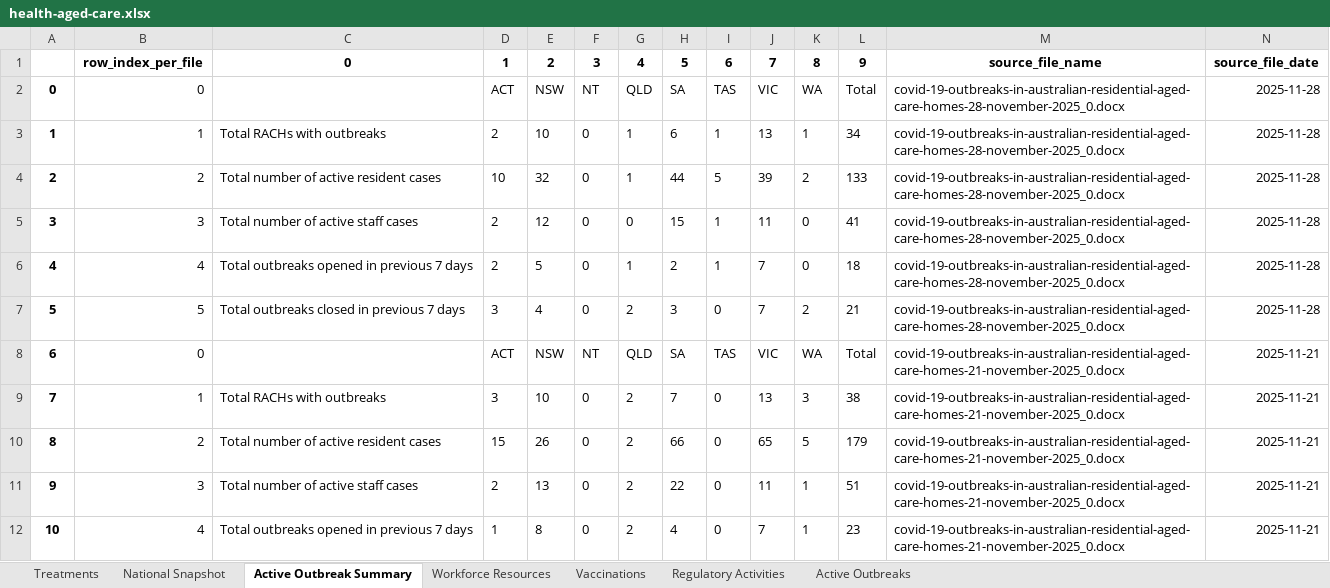
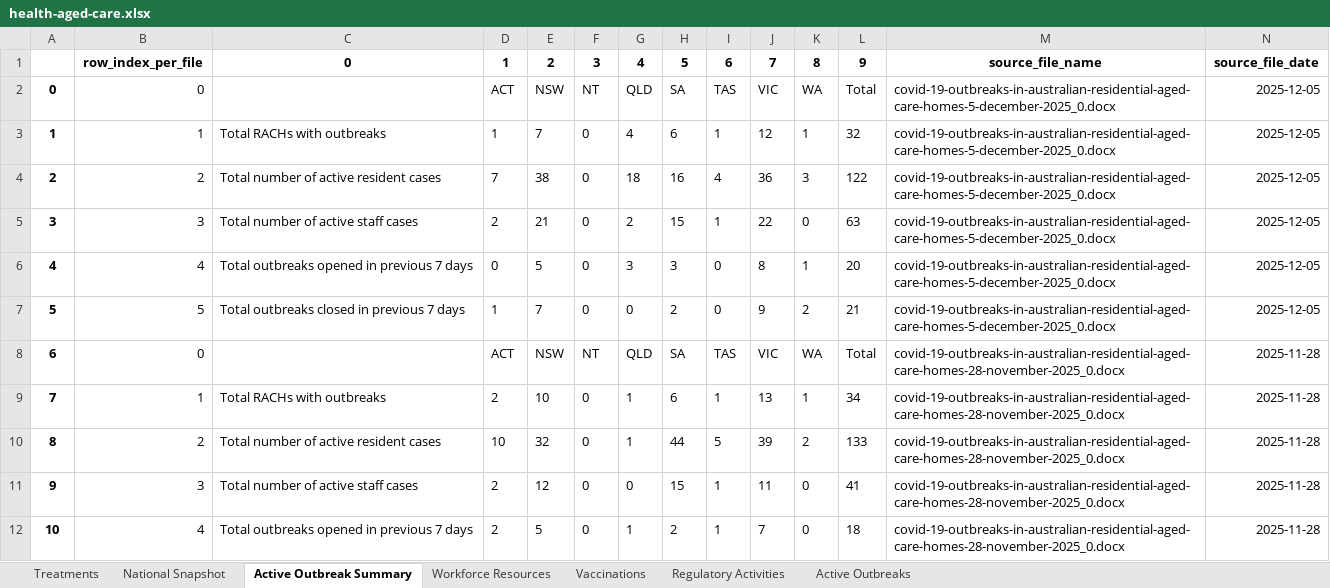
Before and after one commit to Mike-Honey/covid-19-au-vaccinations, an Excel workbook: health-aged-care/health-aged-care.xlsx, sheet Active Outbreak Summary, drawn as a sheet; only a part is shown; the shorter side is filled out with more unchanged rows; values as stored, in another font and other column widths than the file's, no borders; addresses are those after the commit; the diff names each change by its address in the sheet, - before the commit and + after, or states it on an @@ line.

```diff
--- a/health-aged-care/health-aged-care.xlsx (sheet Active Outbreak Summary)
+++ b/health-aged-care/health-aged-care.xlsx (sheet Active Outbreak Summary)
+row 2: 0 | 0 |  | ACT | NSW | NT | QLD | SA | TAS | VIC | WA | Total | covid-19-outbreaks-in-australian-residential-aged-care-homes-5-december-2025_0.docx | 2025-12-05
+row 3: 1 | 1 | Total RACHs with outbreaks | 1 | 7 | 0 | 4 | 6 | 1 | 12 | 1 | 32 | covid-19-outbreaks-in-australian-residential-aged-care-homes-5-december-2025_0.docx | 2025-12-05
+row 4: 2 | 2 | Total number of active resident cases | 7 | 38 | 0 | 18 | 16 | 4 | 36 | 3 | 122 | covid-19-outbreaks-in-australian-residential-aged-care-homes-5-december-2025_0.docx | 2025-12-05
+row 5: 3 | 3 | Total number of active staff cases | 2 | 21 | 0 | 2 | 15 | 1 | 22 | 0 | 63 | covid-19-outbreaks-in-australian-residential-aged-care-homes-5-december-2025_0.docx | 2025-12-05
+row 6: 4 | 4 | Total outbreaks opened in previous 7 days | 0 | 5 | 0 | 3 | 3 | 0 | 8 | 1 | 20 | covid-19-outbreaks-in-australian-residential-aged-care-homes-5-december-2025_0.docx | 2025-12-05
+row 7: 5 | 5 | Total outbreaks closed in previous 7 days | 1 | 7 | 0 | 0 | 2 | 0 | 9 | 2 | 21 | covid-19-outbreaks-in-australian-residential-aged-care-homes-5-december-2025_0.docx | 2025-12-05
@@ column A renumbered from row 8 down @@
```
Also changed, not shown: sheet Active Outbreaks, sheet Vaccinations, sheet National Snapshot, sheet Regulatory Activities, sheet Workforce Resources, sheet Treatments, 2 other files.
